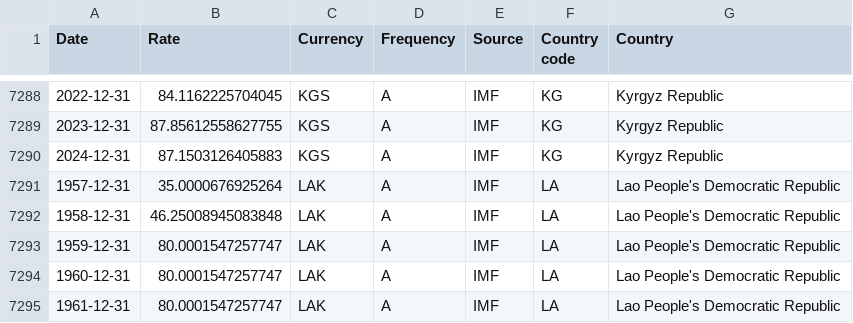
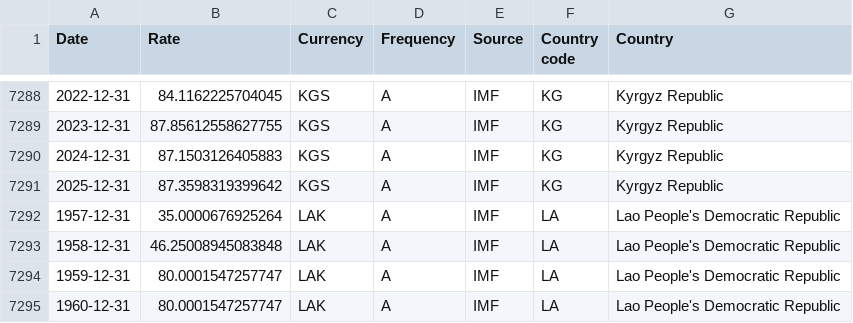
Before and after one commit to codeforIATI/imf-exchangerates, a CSV file: imf_exchangerates_A_ENDA_USD.csv, drawn as a sheet; only a part is shown, gaps mark what is left out; the shorter side is filled out with more unchanged rows.

```diff
--- a/imf_exchangerates_A_ENDA_USD.csv
+++ b/imf_exchangerates_A_ENDA_USD.csv
@@ -7290,2 +7290,3 @@ Date,Rate,Currency,Frequency,Source,Country code,Country
 2024-12-31,87.1503126405883,KGS,A,IMF,KG,Kyrgyz Republic
+2025-12-31,87.3598319399642,KGS,A,IMF,KG,Kyrgyz Republic
 1957-12-31,35.0000676925264,LAK,A,IMF,LA,Lao People's Democratic Republic
```
Also changed, not shown: 1 other file.
